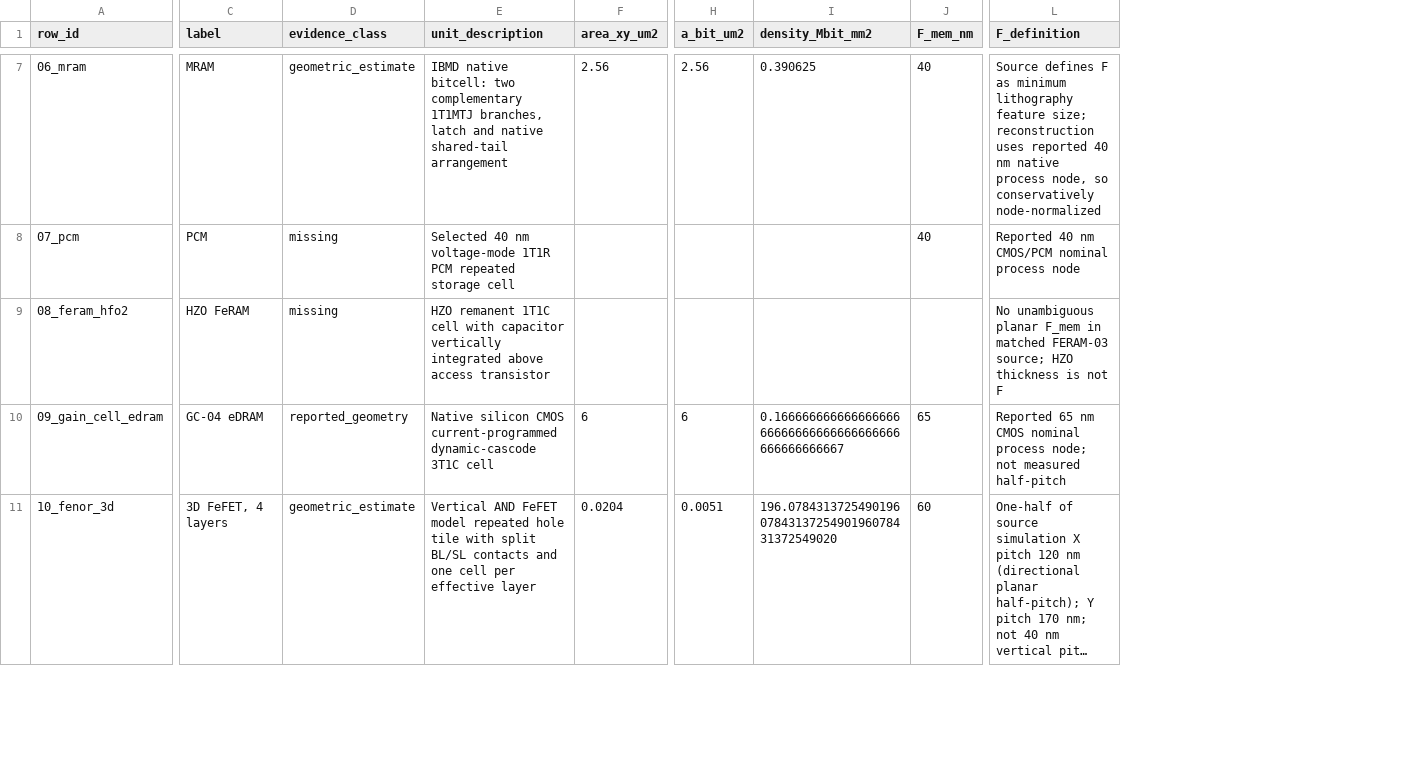
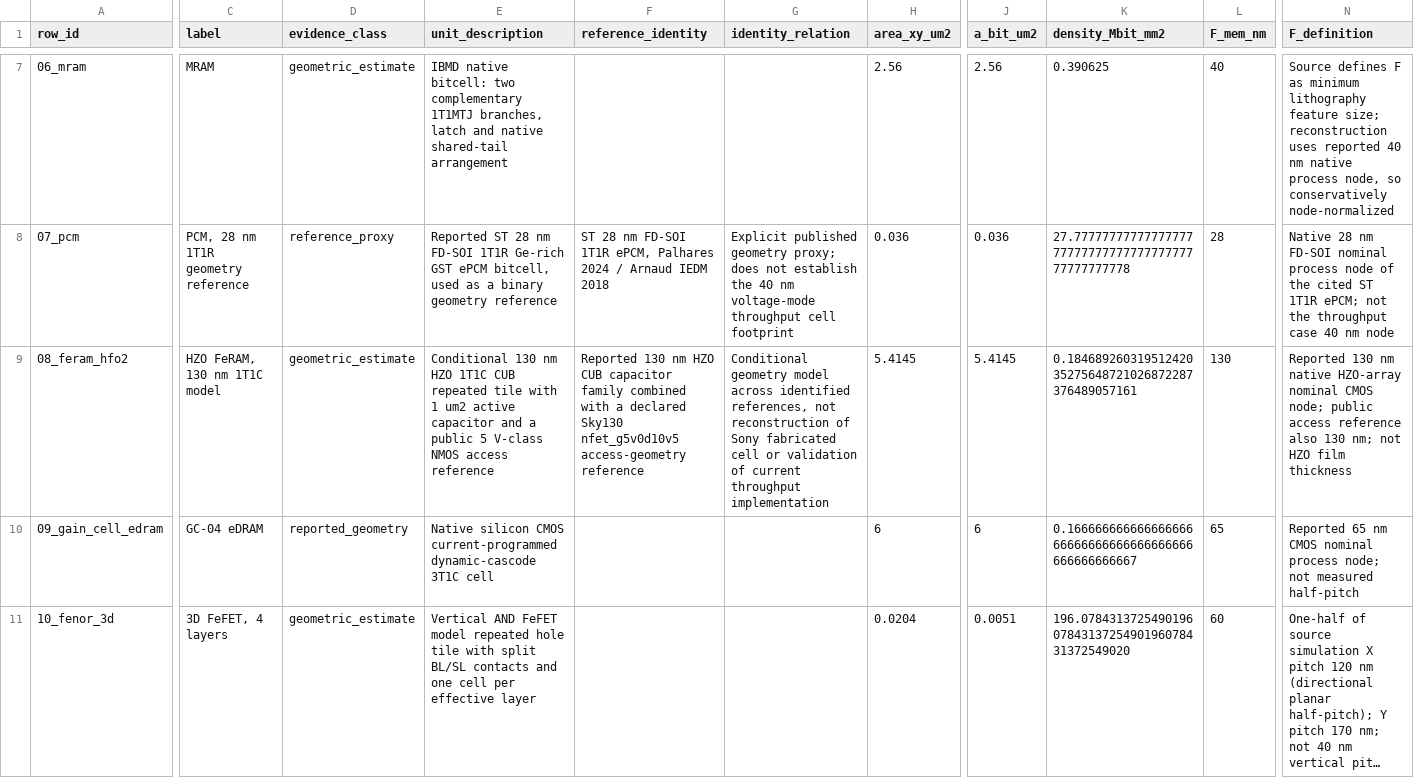
Before and after one commit to bcacdwk/CIM_roofline, a CSV file: tasks/archived/task1_table_I_NeuroSim/analysis/12_footprint/results/footprint_all_rows.csv, drawn as a sheet; only a part is shown, gaps mark what is left out; long unchanged cells end in …; addresses are those after the commit; the diff covers the shown part only; the diff names each change by its address in the sheet, - before the commit and + after, or states it on an @@ line.

Commit message:
footprint v2

```diff
--- a/tasks/archived/task1_table_I_NeuroSim/analysis/12_footprint/results/footprint_all_rows.csv
+++ b/tasks/archived/task1_table_I_NeuroSim/analysis/12_footprint/results/footprint_all_rows.csv
+column F (reference_identity), rows 8-9: ST 28 nm FD-SOI 1T1R ePCM, Palhares 2024 / Arnaud IEDM 2018 | Reported 130 nm HZO CUB capacitor family combined with a declared Sky130 nfet_g5v0d10v5 access-geometry reference
+column G (identity_relation), rows 8-9: Explicit published geometry proxy; does not establish the 40 nm voltage-mode throughput cell footprint | Conditional geometry model across identified references, not reconstruction of Sony fabricated cell or validation of current throughput implementation
-C8 (label): PCM
+C8 (label): PCM, 28 nm 1T1R geometry reference
-D8 (evidence_class): missing
+D8 (evidence_class): reference_proxy
-E8 (unit_description): Selected 40 nm voltage-mode 1T1R PCM repeated storage cell
+E8 (unit_description): Reported ST 28 nm FD-SOI 1T1R Ge-rich GST ePCM bitcell, used as a binary geometry reference
-H8 (area_xy_um2): (empty)
+H8 (area_xy_um2): 0.036
-J8 (a_bit_um2): (empty)
+J8 (a_bit_um2): 0.036
-K8 (density_Mbit_mm2): (empty)
+K8 (density_Mbit_mm2): 27.777777777777777777777777777777777777777777777778
-L8 (F_mem_nm): 40
+L8 (F_mem_nm): 28
-N8 (F_definition): Reported 40 nm CMOS/PCM nominal process node
+N8 (F_definition): Native 28 nm FD-SOI nominal process node of the cited ST 1T1R ePCM; not the throughput case 40 nm node
-C9 (label): HZO FeRAM
+C9 (label): HZO FeRAM, 130 nm 1T1C model
-D9 (evidence_class): missing
+D9 (evidence_class): geometric_estimate
-E9 (unit_description): HZO remanent 1T1C cell with capacitor vertically integrated above access transistor
+E9 (unit_description): Conditional 130 nm HZO 1T1C CUB repeated tile with 1 um2 active capacitor and a public 5 V-class NMOS access reference
-H9 (area_xy_um2): (empty)
+H9 (area_xy_um2): 5.4145
-J9 (a_bit_um2): (empty)
+J9 (a_bit_um2): 5.4145
-K9 (density_Mbit_mm2): (empty)
+K9 (density_Mbit_mm2): 0.18468926031951242035275648721026872287376489057161
-L9 (F_mem_nm): (empty)
+L9 (F_mem_nm): 130
-N9 (F_definition): No unambiguous planar F_mem in matched FERAM-03 source; HZO thickness is not F
+N9 (F_definition): Reported 130 nm native HZO-array nominal CMOS node; public access reference also 130 nm; not HZO film thickness
```
Also changed, not shown: 29 edited cells elsewhere in this file, tasks/archived/task1_table_I_NeuroSim/analysis/12_footprint/results/footprint_main.csv, 45 other files.
